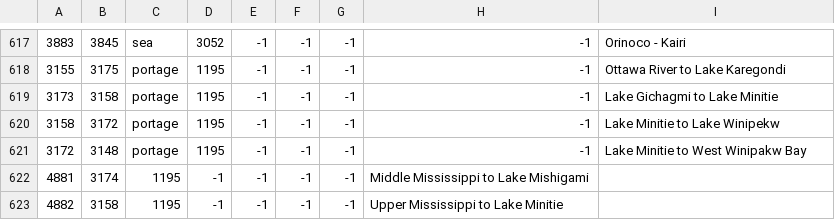
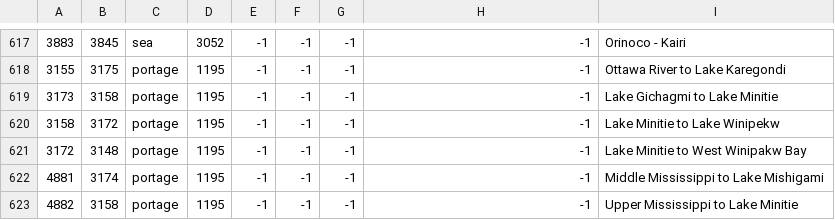
Before and after one commit to Leiferson/Umbra_Sapiens2, a CSV file: umbra_sapiens/map/adjacencies.csv, drawn as a sheet; only a part is shown, gaps mark what is left out; the diff names each change by its address in the sheet, - before the commit and + after, or states it on an @@ line.

```diff
--- a/umbra_sapiens/map/adjacencies.csv
+++ b/umbra_sapiens/map/adjacencies.csv
-C622:C623: 1195
+C622:C623: portage
-D622:D623: -1
+D622:D623: 1195
-H622: Middle Mississippi to Lake Mishigami
+H622: -1
-I622: (empty)
+I622: Middle Mississippi to Lake Mishigami
-H623: Upper Mississippi to Lake Minitie
+H623: -1
-I623: (empty)
+I623: Upper Mississippi to Lake Minitie
```
Also changed, not shown: 10 other files.
